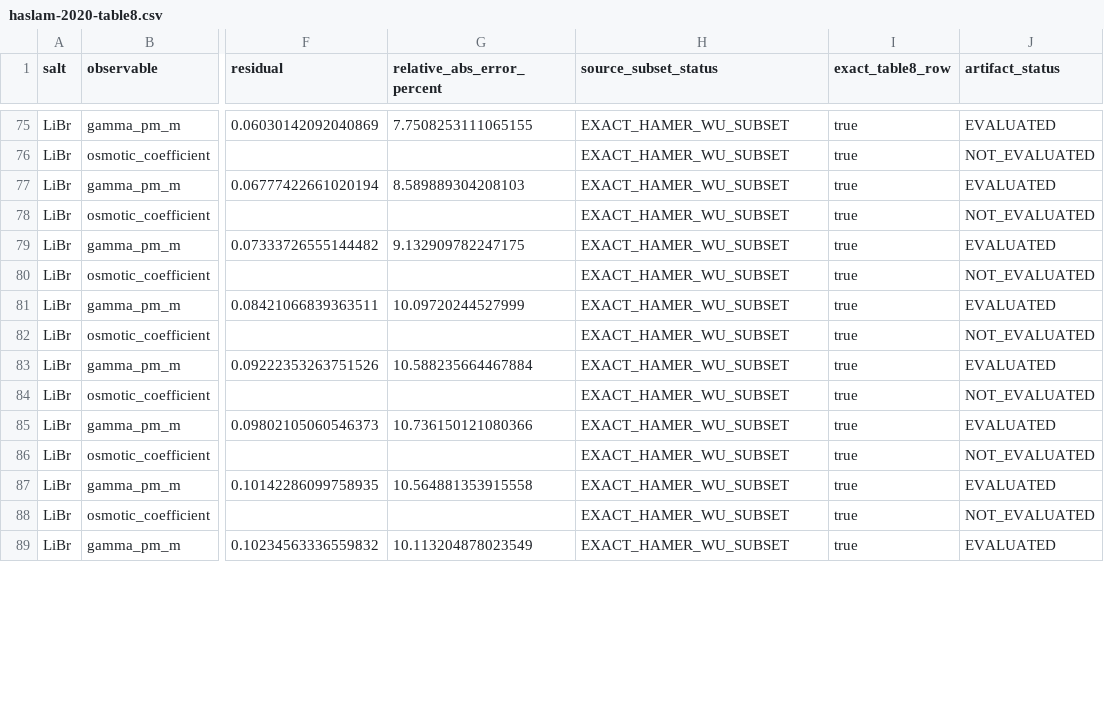
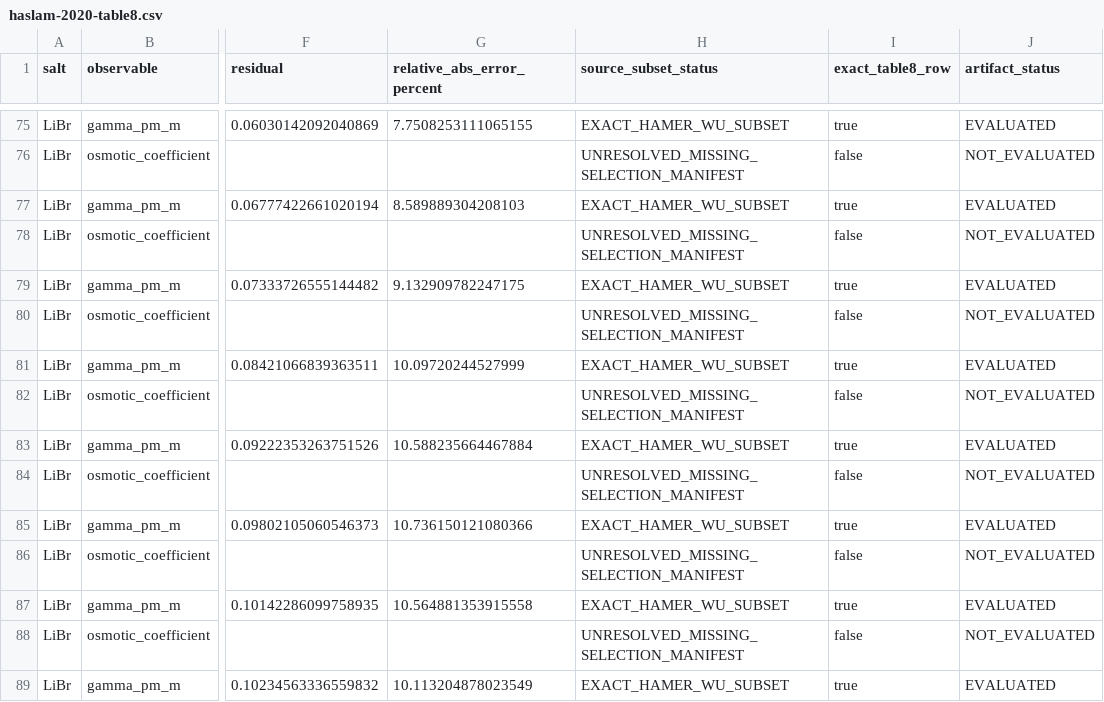
Before and after one commit to ePC-SAFT/ePC-SAFT-validation, a CSV file: results/haslam-2020-table8.csv, drawn as a sheet; only a part is shown, gaps mark what is left out; the diff covers the shown part only; the diff names each change by its address in the sheet, - before the commit and + after, or states it on an @@ line.

Commit message:
data: bind canonical Haslam osmotic source packet

```diff
--- a/results/haslam-2020-table8.csv
+++ b/results/haslam-2020-table8.csv
-H76 (source_subset_status): EXACT_HAMER_WU_SUBSET
+H76 (source_subset_status): UNRESOLVED_MISSING_SELECTION_MANIFEST
-I76 (exact_table8_row): true
+I76 (exact_table8_row): false
-H78 (source_subset_status): EXACT_HAMER_WU_SUBSET
+H78 (source_subset_status): UNRESOLVED_MISSING_SELECTION_MANIFEST
-I78 (exact_table8_row): true
+I78 (exact_table8_row): false
-H80 (source_subset_status): EXACT_HAMER_WU_SUBSET
+H80 (source_subset_status): UNRESOLVED_MISSING_SELECTION_MANIFEST
-I80 (exact_table8_row): true
+I80 (exact_table8_row): false
-H82 (source_subset_status): EXACT_HAMER_WU_SUBSET
+H82 (source_subset_status): UNRESOLVED_MISSING_SELECTION_MANIFEST
-I82 (exact_table8_row): true
+I82 (exact_table8_row): false
-H84 (source_subset_status): EXACT_HAMER_WU_SUBSET
+H84 (source_subset_status): UNRESOLVED_MISSING_SELECTION_MANIFEST
-I84 (exact_table8_row): true
+I84 (exact_table8_row): false
-H86 (source_subset_status): EXACT_HAMER_WU_SUBSET
+H86 (source_subset_status): UNRESOLVED_MISSING_SELECTION_MANIFEST
-I86 (exact_table8_row): true
+I86 (exact_table8_row): false
-H88 (source_subset_status): EXACT_HAMER_WU_SUBSET
+H88 (source_subset_status): UNRESOLVED_MISSING_SELECTION_MANIFEST
-I88 (exact_table8_row): true
+I88 (exact_table8_row): false
```
Also changed, not shown: 170 edited cells elsewhere in this file, data/hamer-wu-1972-haslam-table8.csv, data/haslam-2020-table8-targets.csv, 11 other files.
